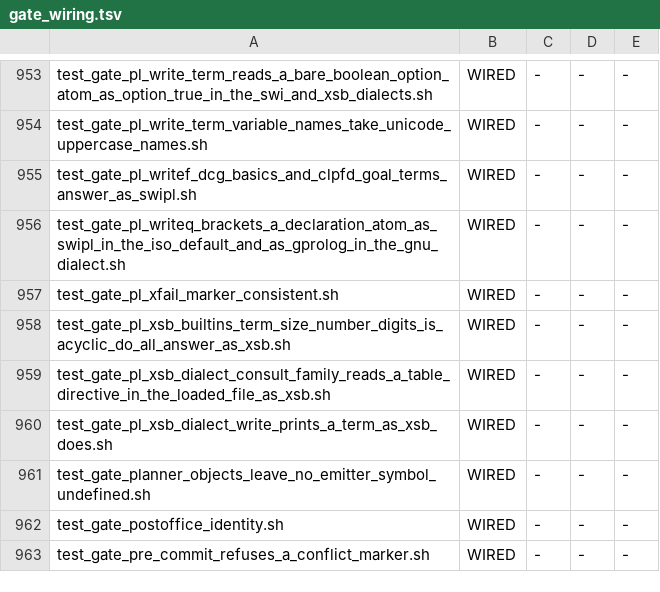
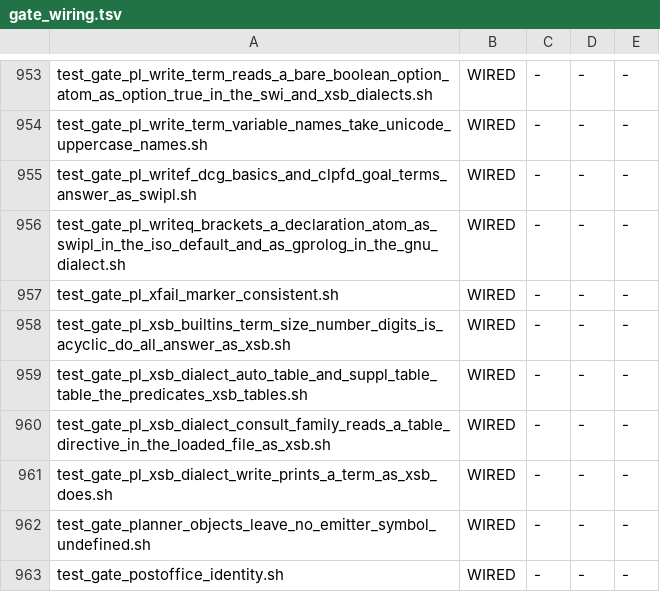
Before and after one commit to snobol4ever/harness, a TSV file: scripts/gate_wiring.tsv, drawn as a sheet; only a part is shown, gaps mark what is left out; the shorter side is filled out with more unchanged rows; the diff names each change by its address in the sheet, - before the commit and + after, or states it on an @@ line.

Commit message:
test_gate_pl_xsb_dialect_auto_table_and_suppl_table_table_the_predicates_xsb_tables.sh (hq_packages, xsb-tabling-wfs step 4)
7 arms over the two XSB-cut witnesses of corpus/tests/prolog/xsb_auto_table: each stored ref is what live XSB 5.0.0 writes; SCRIP's XSB dialect prints the same predicate_property(H, tabled) lines in m3 and m4; a ref with one changed line reads red. RED before: predicate_property never reported tabled, so 5 of the 12 lines of xat01 and 6 of the 10 of xat02 differ in both modes, and the step witnesses read m3 0/2 m4 0/2. gate_wiring.tsv: the gate recorded WIRED.

```diff
--- a/scripts/gate_wiring.tsv
+++ b/scripts/gate_wiring.tsv
+row 959: test_gate_pl_xsb_dialect_auto_table_and_suppl_table_table_the_predicates_xsb_tables.sh | WIRED | - | - | -
```
Also changed, not shown: 1 other file.
